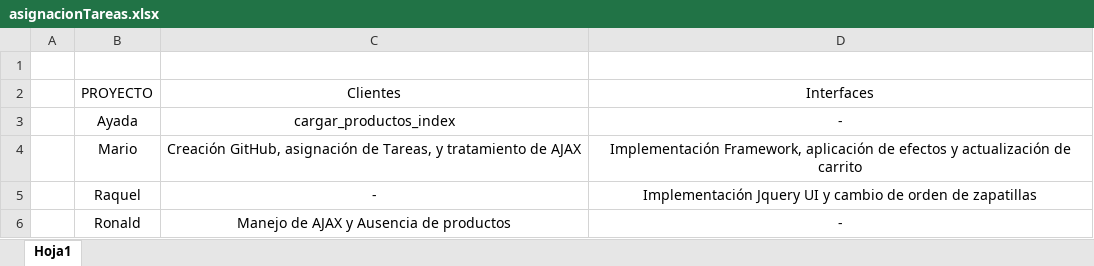
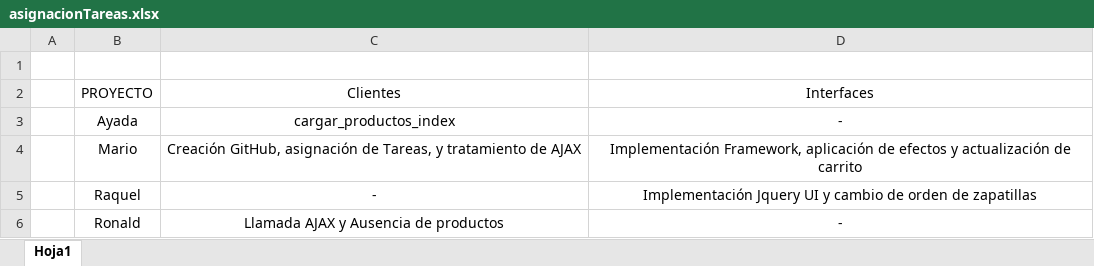
Before and after one commit to Davter17/Clientes_Final, an Excel workbook: asignacionTareas.xlsx, sheet Hoja1, drawn as a sheet; values as stored, in another font and other column widths than the file's, no borders; table styles not drawn; the diff names each change by its address in the sheet, - before the commit and + after, or states it on an @@ line.

Commit message:
last

```diff
--- a/asignacionTareas.xlsx (sheet Hoja1)
+++ b/asignacionTareas.xlsx (sheet Hoja1)
-C6 (Clientes): Manejo de AJAX y Ausencia de productos
+C6 (Clientes): Llamada AJAX y Ausencia de productos
```
